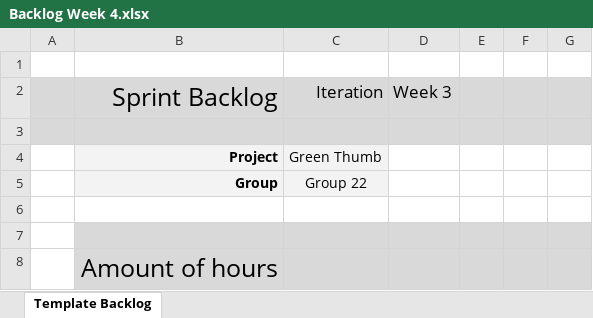
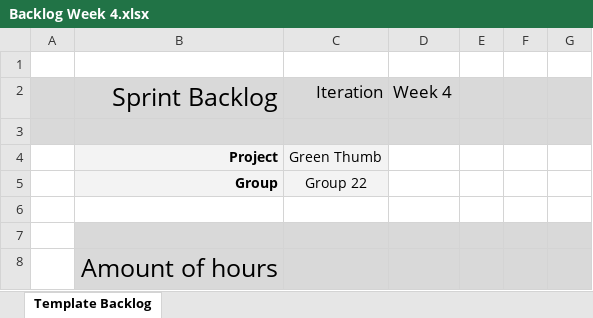
Before and after one commit to johanneshagspiel/green-thumb, an Excel workbook: Scrum/Backlogs/Backlog Week 4.xlsx, sheet Template Backlog, drawn as a sheet; only a part is shown; values as stored, in another font and other column widths than the file's, no borders; conditional formats not drawn; the diff names each change by its address in the sheet, - before the commit and + after, or states it on an @@ line.

```diff
--- a/Scrum/Backlogs/Backlog Week 4.xlsx (sheet Template Backlog)
+++ b/Scrum/Backlogs/Backlog Week 4.xlsx (sheet Template Backlog)
-D2: Week 3
+D2: Week 4
```
Also changed, not shown: Scrum/Retrospective/Retrospective Week 4.xlsx.
